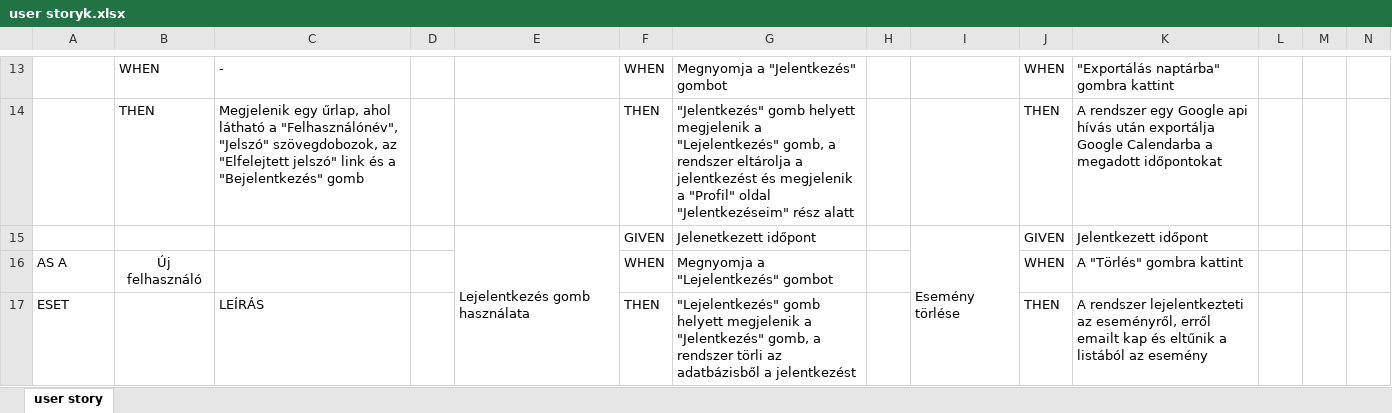
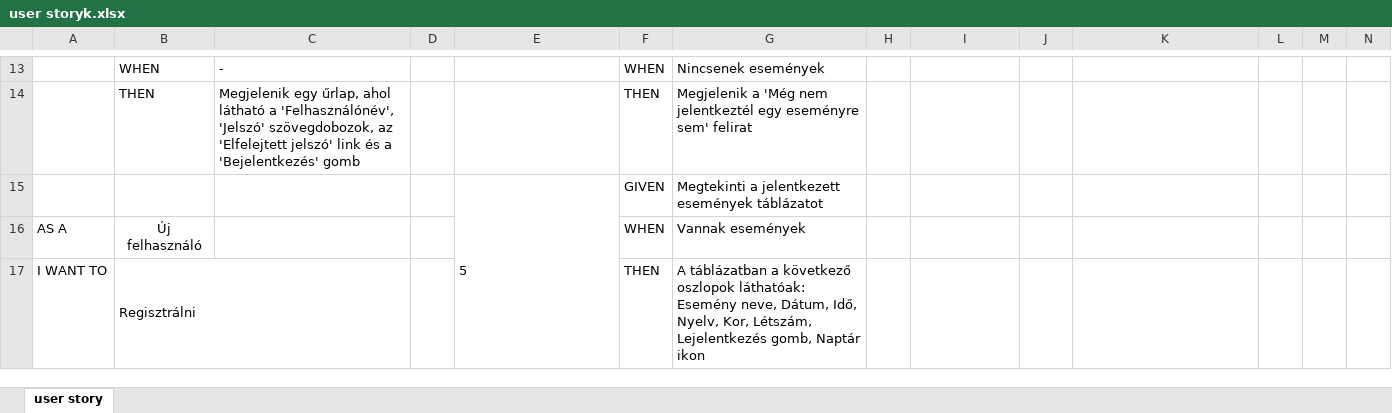
Before and after one commit to ppipicz24/Szakdolgozat, an Excel workbook: dokumentácio/user storyk.xlsx, sheet user story, drawn as a sheet; only a part is shown, gaps mark what is left out; values as stored, in another font and other column widths than the file's, no borders; removed rows and columns are numbered as before the commit, all else as after; rows hold the shown columns only; the diff covers the shown part only; the diff names each change by its address in the sheet, - before the commit and + after, or states it on an @@ line.

```diff
--- a/dokumentácio/user storyk.xlsx (sheet user story)
+++ b/dokumentácio/user storyk.xlsx (sheet user story)
-G13: Megnyomja a "Jelentkezés" gombot
+G13: Nincsenek események
-J13: WHEN
+J13: (empty)
-K13: "Exportálás naptárba" gombra kattint
+K13: (empty)
-C14: …látható a "Felhasználónév", "Jelszó" szövegdobozok, az "Elfelejtett jelszó" link és a "Bejelentkezés" gomb
+C14: …látható a 'Felhasználónév', 'Jelszó' szövegdobozok, az 'Elfelejtett jelszó' link és a 'Bejelentkezés' gomb
-G14: "Jelentkezés" gomb helyett megjelenik a "Lejelentkezés" gomb, a rendszer eltárolja a jelentkezést és megjelenik a "Profil" oldal "Jelentkezéseim" rész alatt
+G14: Megjelenik a 'Még nem jelentkeztél egy eseményre sem' felirat
-J14: THEN
+J14: (empty)
-K14: A rendszer egy Google api hívás után exportálja Google Calendarba a megadott időpontokat
+K14: (empty)
-row 15:  |  |  |  | Lejelentkezés gomb használata | GIVEN | Jelenetkezett időpont |  | Esemény törlése | GIVEN | Jelentkezett időpont
+row 15:  |  |  |  | 5 | GIVEN | Megtekinti a jelentkezett események táblázatot
-G16: Megnyomja a "Lejelentkezés" gombot
+G16: Vannak események
-J16: WHEN
+J16: (empty)
-K16: A "Törlés" gombra kattint
+K16: (empty)
-row 17: ESET |  | LEÍRÁS |  |  | THEN | "Lejelentkezés" gomb helyett megjelenik a "Jelentkezés" gomb, a rendszer törli az adatbázisből a jelentkezést |  |  | THEN | A rendszer lejelentkezteti az eseményről, erről emailt kap és eltűnik a listából az esemény
+row 17: I WANT TO | Regisztrálni |  |  |  | THEN | A táblázatban a következő oszlopok láthatóak: Esemény neve, Dátum, Idő, Nyelv, Kor, Létszám, Lejelentkezés gomb, Naptár ikon
```
Also changed, not shown: 52 added rows, 12 removed rows, 40 edited cells, cell formats and merged cells elsewhere in this sheet, 15 other files.
